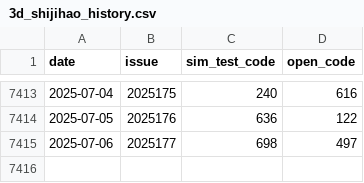
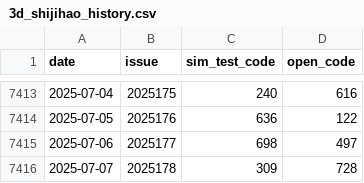
Before and after one commit to suwei8/Pinble3D_Predictor_v3, a CSV file: data/3d_shijihao_history.csv, drawn as a sheet; only a part is shown, gaps mark what is left out.

```diff
--- a/data/3d_shijihao_history.csv
+++ b/data/3d_shijihao_history.csv
@@ -7415 +7415,2 @@
 2025-07-06,2025177,698,497
+2025-07-07,2025178,309,728
```
Also changed, not shown: data/3d_shijihao_features.csv, data/3d_shijihao_labels.csv.
